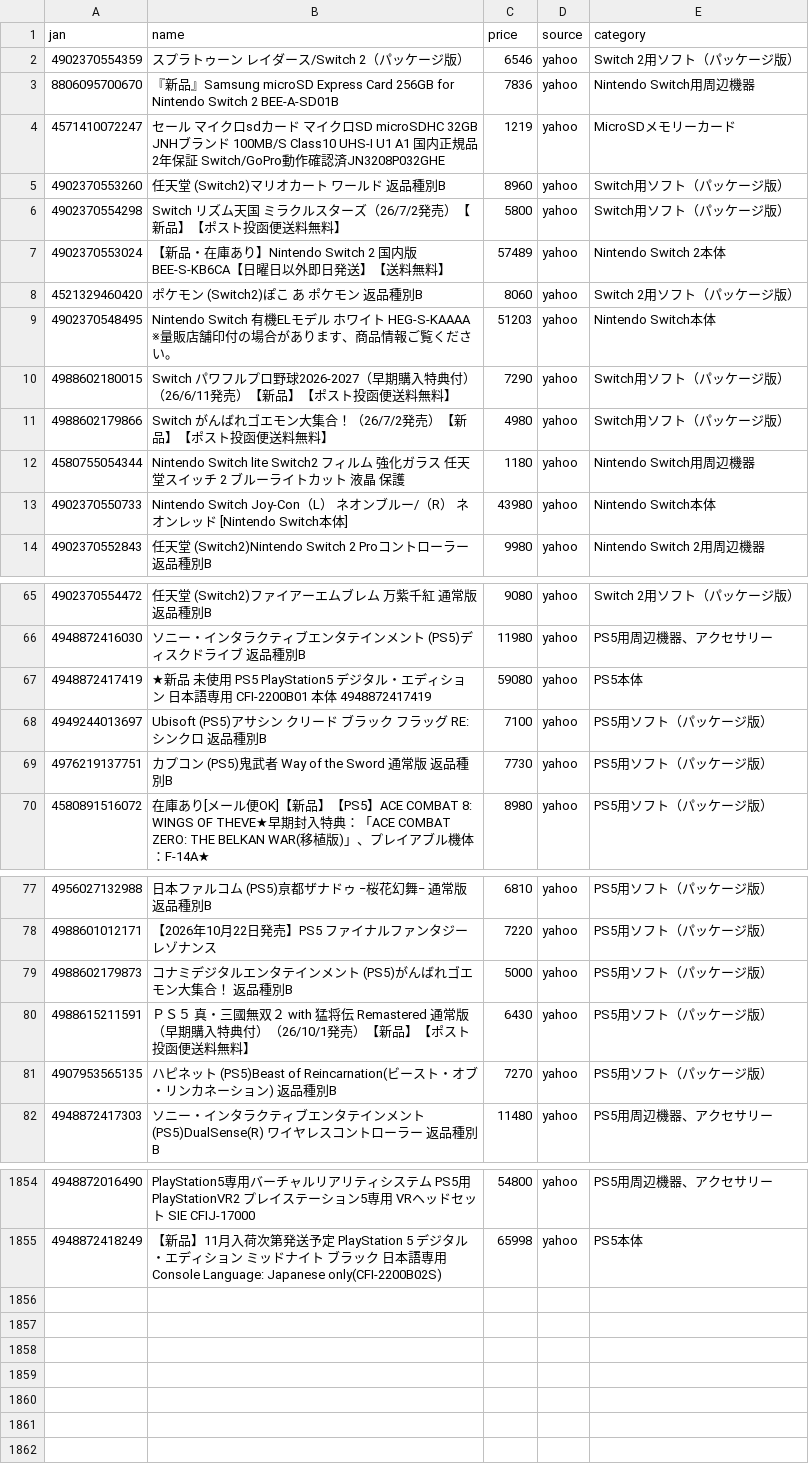
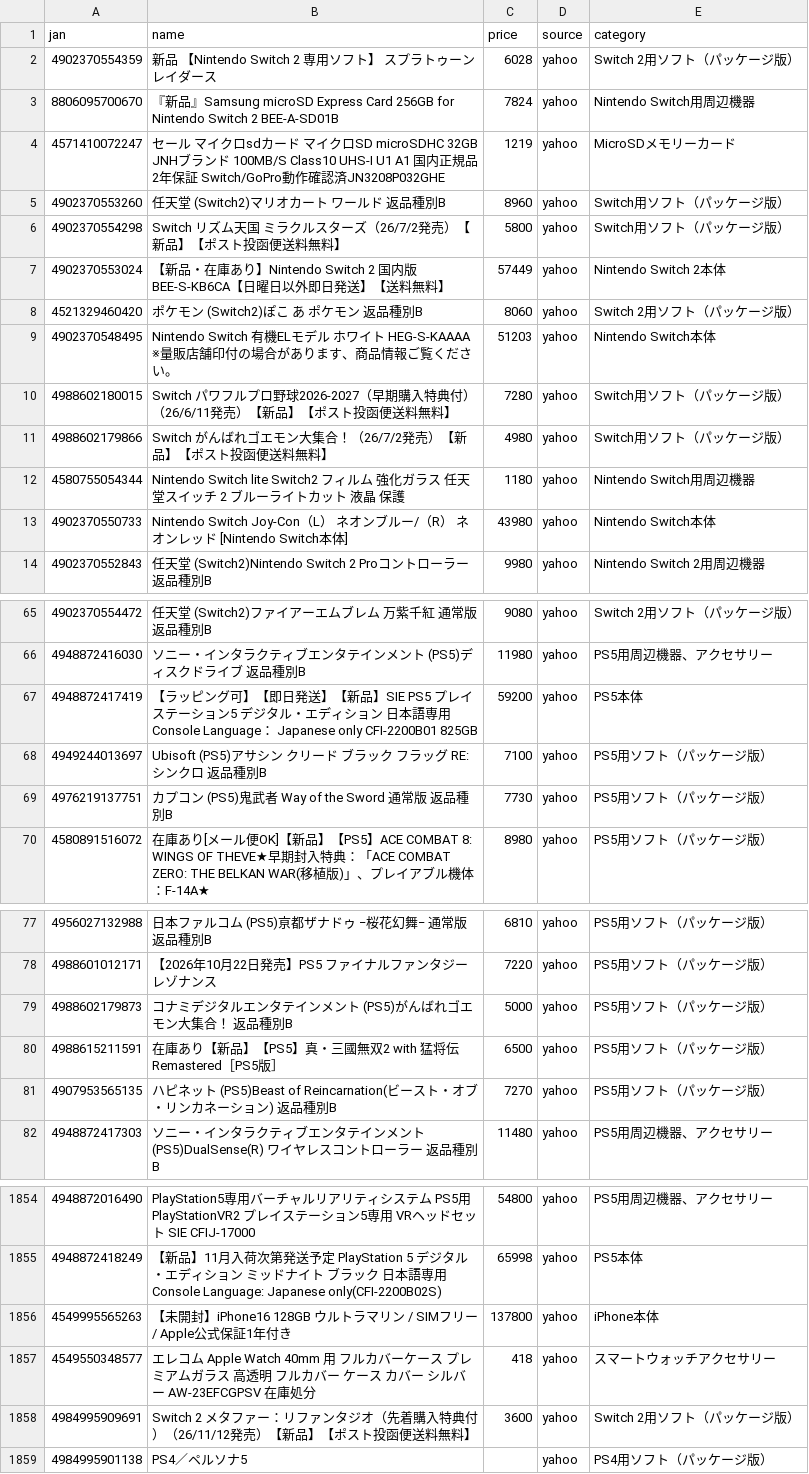
Before and after one commit to TAKUYA-1187/Claude, a CSV file: price_comparison/data/collected/collected_latest.csv, drawn as a sheet; only a part is shown, gaps mark what is left out; the diff covers the shown part only.

```diff
--- a/price_comparison/data/collected/collected_latest.csv
+++ b/price_comparison/data/collected/collected_latest.csv
@@ -1,4 +1,4 @@
 jan,name,price,source,category
-4902370554359,スプラトゥーン レイダース/Switch 2（パッケージ版）,6546,yahoo,Switch 2用ソフト（パッケージ版）
-8806095700670,『新品』Samsung microSD Express Card 256GB for Nintendo Switch 2 BEE-A-SD01B,7836,yahoo,Nintendo Switch用周辺機器
+4902370554359,新品 【Nintendo Switch 2 専用ソフト】 スプラトゥーン レイダース,6028,yahoo,Switch 2用ソフト（パッケージ版）
+8806095700670,『新品』Samsung microSD Express Card 256GB for Nintendo Switch 2 BEE-A-SD01B,7824,yahoo,Nintendo Switch用周辺機器
 4571410072247,セール マイクロsdカード マイクロSD microSDHC 32GB JNHブランド 100MB/S Class10 UHS-I U1 A1 国内正規品2年保証 Switch/GoPro動作確認済JN3208P032GHE,1219,yahoo,MicroSDメモリーカード
@@ -6,6 +6,6 @@
 4902370554298,Switch　リズム天国　ミラクルスターズ（26/7/2発売）【新品】【ポスト投函便送料無料】,5800,yahoo,Switch用ソフト（パッケージ版）
-4902370553024,【新品・在庫あり】Nintendo Switch 2 国内版 BEE-S-KB6CA【日曜日以外即日発送】【送料無料】,57489,yahoo,Nintendo Switch 2本体
+4902370553024,【新品・在庫あり】Nintendo Switch 2 国内版 BEE-S-KB6CA【日曜日以外即日発送】【送料無料】,57449,yahoo,Nintendo Switch 2本体
 4521329460420,ポケモン (Switch2)ぽこ あ ポケモン 返品種別B,8060,yahoo,Switch 2用ソフト（パッケージ版）
 4902370548495,Nintendo Switch 有機ELモデル ホワイト HEG-S-KAAAA  ※量販店舗印付の場合があります、商品情報ご覧ください。,51203,yahoo,Nintendo Switch本体
-4988602180015,Switch　パワフルプロ野球2026-2027（早期購入特典付）（26/6/11発売）【新品】【ポスト投函便送料無料】,7290,yahoo,Switch用ソフト（パッケージ版）
+4988602180015,Switch　パワフルプロ野球2026-2027（早期購入特典付）（26/6/11発売）【新品】【ポスト投函便送料無料】,7280,yahoo,Switch用ソフト（パッケージ版）
 4988602179866,Switch　がんばれゴエモン大集合！（26/7/2発売）【新品】【ポスト投函便送料無料】,4980,yahoo,Switch用ソフト（パッケージ版）
@@ -66,3 +66,3 @@
 4948872416030,ソニー・インタラクティブエンタテインメント (PS5)ディスクドライブ 返品種別B,11980,yahoo,PS5用周辺機器、アクセサリー
-4948872417419,★新品 未使用 PS5 PlayStation5 デジタル・エディション 日本語専用 CFI-2200B01 本体　4948872417419,59080,yahoo,PS5本体
+4948872417419,【ラッピング可】【即日発送】【新品】SIE PS5 プレイステーション5 デジタル・エディション 日本語専用 Console Language： Japanese only CFI-2200B01 825GB,59200,yahoo,PS5本体
 4949244013697,Ubisoft (PS5)アサシン クリード ブラック フラッグ RE:シンクロ 返品種別B,7100,yahoo,PS5用ソフト（パッケージ版）
@@ -79,3 +79,3 @@
 4988602179873,コナミデジタルエンタテインメント (PS5)がんばれゴエモン大集合！ 返品種別B,5000,yahoo,PS5用ソフト（パッケージ版）
-4988615211591,ＰＳ５　真・三國無双２ with 猛将伝 Remastered 通常版（早期購入特典付）（26/10/1発売）【新品】【ポスト投函便送料無料】,6430,yahoo,PS5用ソフト（パッケージ版）
+4988615211591,在庫あり【新品】【PS5】真・三國無双2 with 猛将伝 Remastered［PS5版］,6500,yahoo,PS5用ソフト（パッケージ版）
 4907953565135,ハピネット (PS5)Beast of Reincarnation(ビースト・オブ・リンカネーション) 返品種別B,7270,yahoo,PS5用ソフト（パッケージ版）
@@ -1855 +1855,5 @@
 4948872418249,【新品】11月入荷次第発送予定　PlayStation 5 デジタル・エディション ミッドナイト ブラック 日本語専用 Console Language: Japanese only(CFI-2200B02S),65998,yahoo,PS5本体
+4549995565263,【未開封】iPhone16 128GB ウルトラマリン / SIMフリー / Apple公式保証1年付き,137800,yahoo,iPhone本体
+4549550348577,エレコム Apple Watch 40mm 用 フルカバーケース プレミアムガラス 高透明 フルカバー ケース カバー シルバー  AW-23EFCGPSV 在庫処分,418,yahoo,スマートウォッチアクセサリー
+4984995909691,Switch 2　メタファー：リファンタジオ（先着購入特典付）（26/11/12発売）【新品】【ポスト投函便送料無料】,3600,yahoo,Switch 2用ソフト（パッケージ版）
+4984995901138,PS4／ペルソナ5,,yahoo,PS4用ソフト（パッケージ版）
```
Also changed, not shown: 20 edited cells elsewhere in this file, 1 other file.
